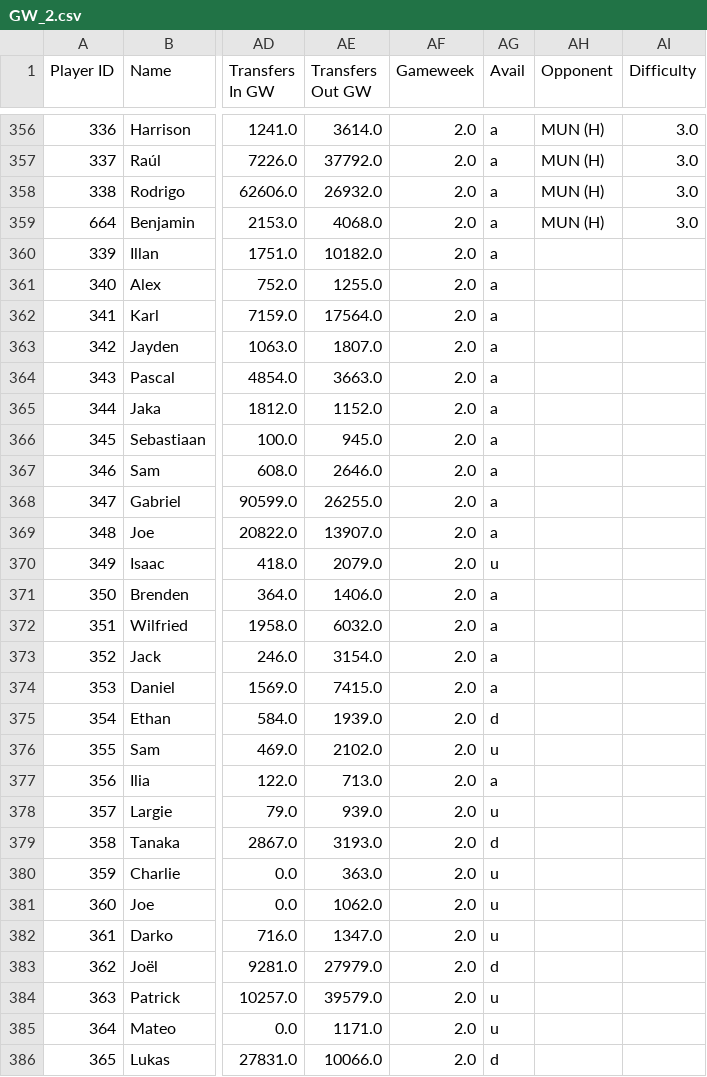
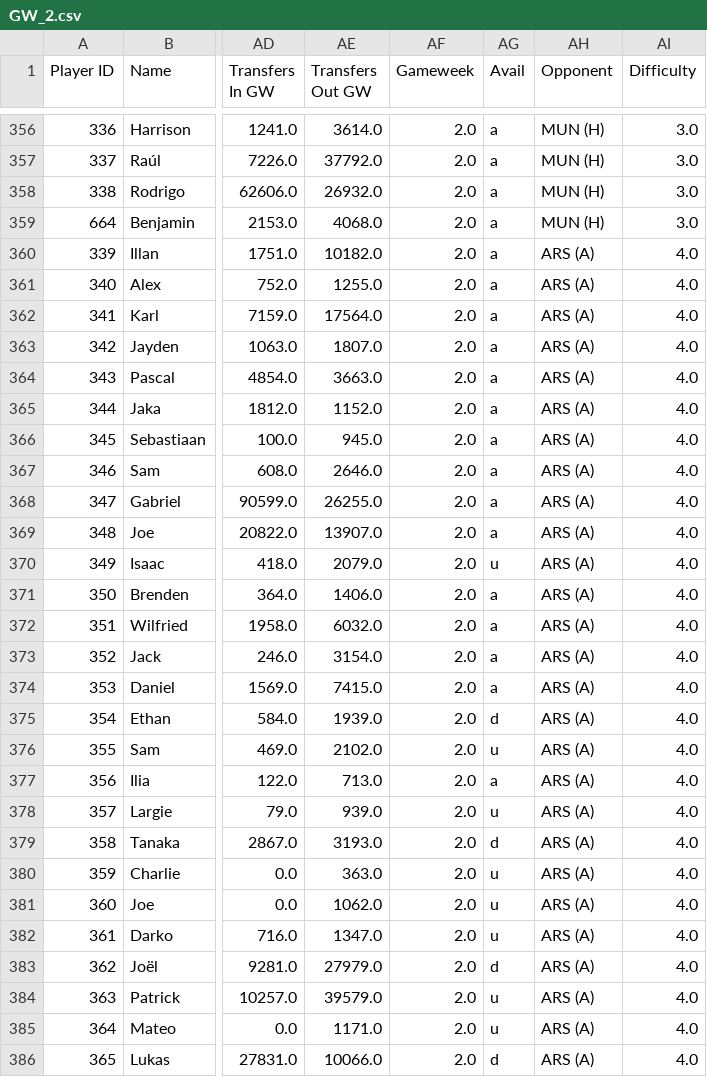
Before and after one commit to hot-squid/Fantasy-Premier-League, a CSV file: Data/2025_26/Players/GW_2.csv, drawn as a sheet; only a part is shown, gaps mark what is left out; the diff covers the shown part only; the diff names each change by its address in the sheet, - before the commit and + after, or states it on an @@ line.

```diff
--- a/Data/2025_26/Players/GW_2.csv
+++ b/Data/2025_26/Players/GW_2.csv
-AH360:AH386 (Opponent): (empty)
+AH360:AH386 (Opponent): ARS (A)
-AI360:AI386 (Difficulty): (empty)
+AI360:AI386 (Difficulty): 4.0
```
Also changed, not shown: 86 edited cells elsewhere in this file, Data/2025_26/Players/GW_1.csv, Data/2025_26/Players/GW_3.csv, 3 other files.
